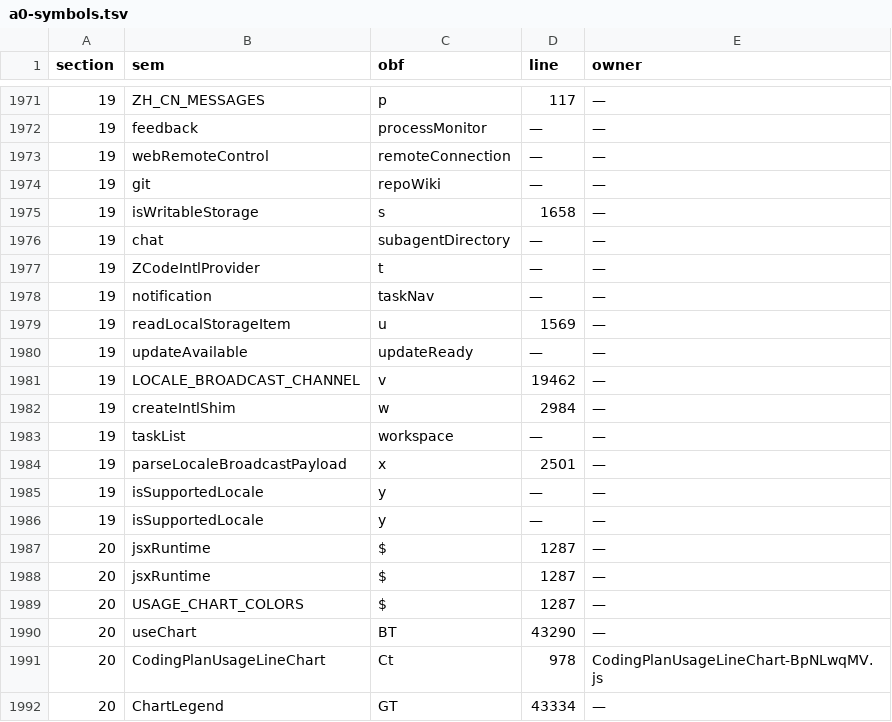
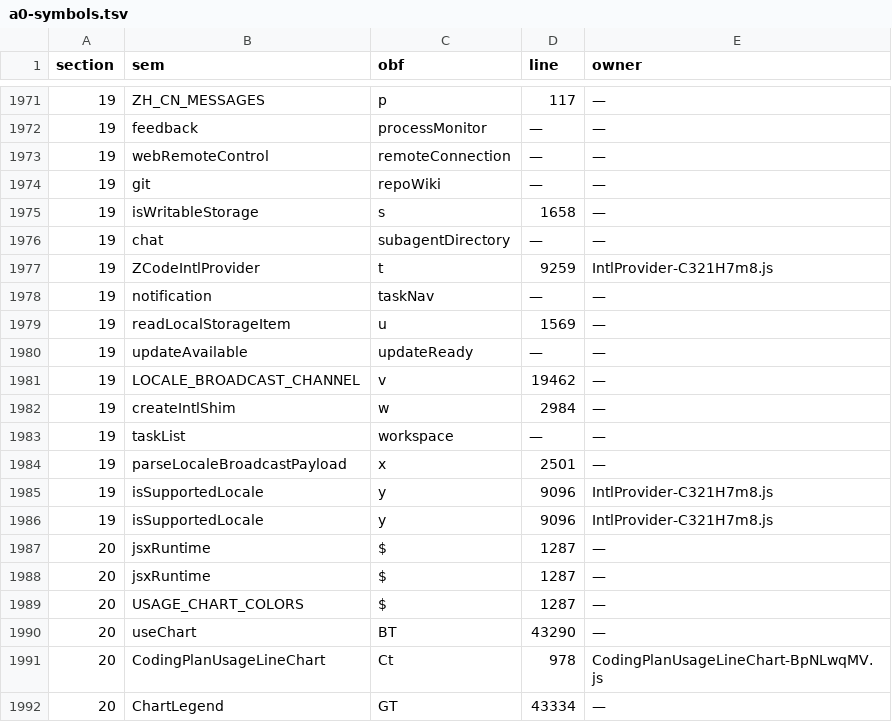
Before and after one commit to None9527/NofyAgents, a TSV file: desktop/src/src/a0-wiring-data/a0-symbols.tsv, drawn as a sheet; only a part is shown, gaps mark what is left out.

Commit message:
A1-R73：W1 四批——19 区 i18n 域收尾（基线 8407a7d，纯数据注记批 +3/−3）：施加 3 行（ZCodeIntlProvider t = IntlProvider chunk@9259 export 别名 E as t + isSupportedLocale y@9096 重复行双施加完美体证）；幻影裁定 13 行命名空间对 = 消息目录相邻块幻影（块序抽取法 13 对全命中，留残留候 W5 统一注销）；残留 82→79；门全绿（tsc 双 0、抑制 0、md5 双锚、台账 1,050/1,032 comm 空、esbuild 346、boot 8461/9453 = 2/50,602/61/0EXC）

```diff
--- a/desktop/src/src/a0-wiring-data/a0-symbols.tsv
+++ b/desktop/src/src/a0-wiring-data/a0-symbols.tsv
@@ -1976,3 +1976,3 @@ section	sem	obf	line	owner
 19	chat	subagentDirectory	—	—
-19	ZCodeIntlProvider	t	—	—
+19	ZCodeIntlProvider	t	9259	IntlProvider-C321H7m8.js
 19	notification	taskNav	—	—
@@ -1984,4 +1984,4 @@ section	sem	obf	line	owner
 19	parseLocaleBroadcastPayload	x	2501	—
-19	isSupportedLocale	y	—	—
-19	isSupportedLocale	y	—	—
+19	isSupportedLocale	y	9096	IntlProvider-C321H7m8.js
+19	isSupportedLocale	y	9096	IntlProvider-C321H7m8.js
 20	jsxRuntime	$	1287	—
```
Also changed, not shown: 2 other files.
